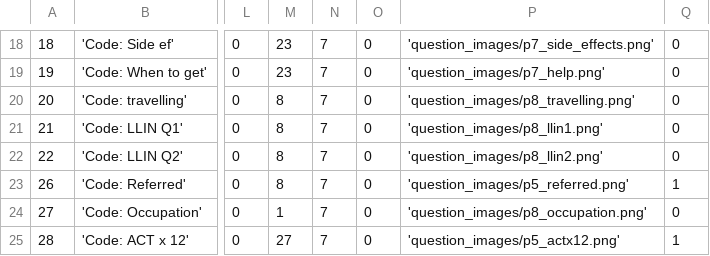
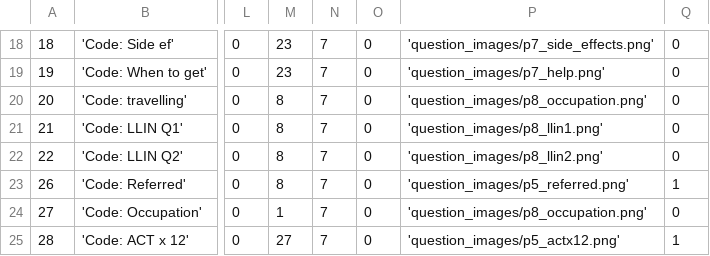
Before and after one commit to EyeSeeTea/pictureapp, a CSV file: app/src/myanmar/assets/Questions.csv, drawn as a sheet; only a part is shown, gaps mark what is left out; the diff names each change by its address in the sheet, - before the commit and + after, or states it on an @@ line.

Commit message:
Use the icon from "where did you travel" also for "travelling"

```diff
--- a/app/src/myanmar/assets/Questions.csv
+++ b/app/src/myanmar/assets/Questions.csv
-P20: 'question_images/p8_travelling.png'
+P20: 'question_images/p8_occupation.png'
```
